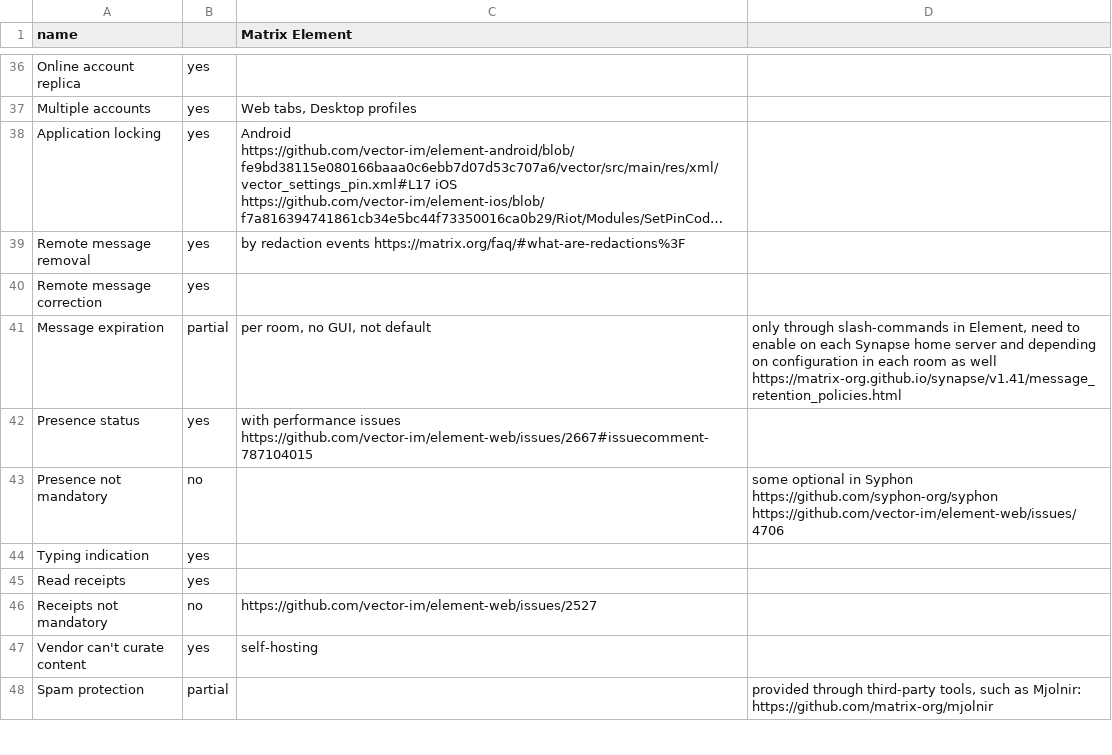
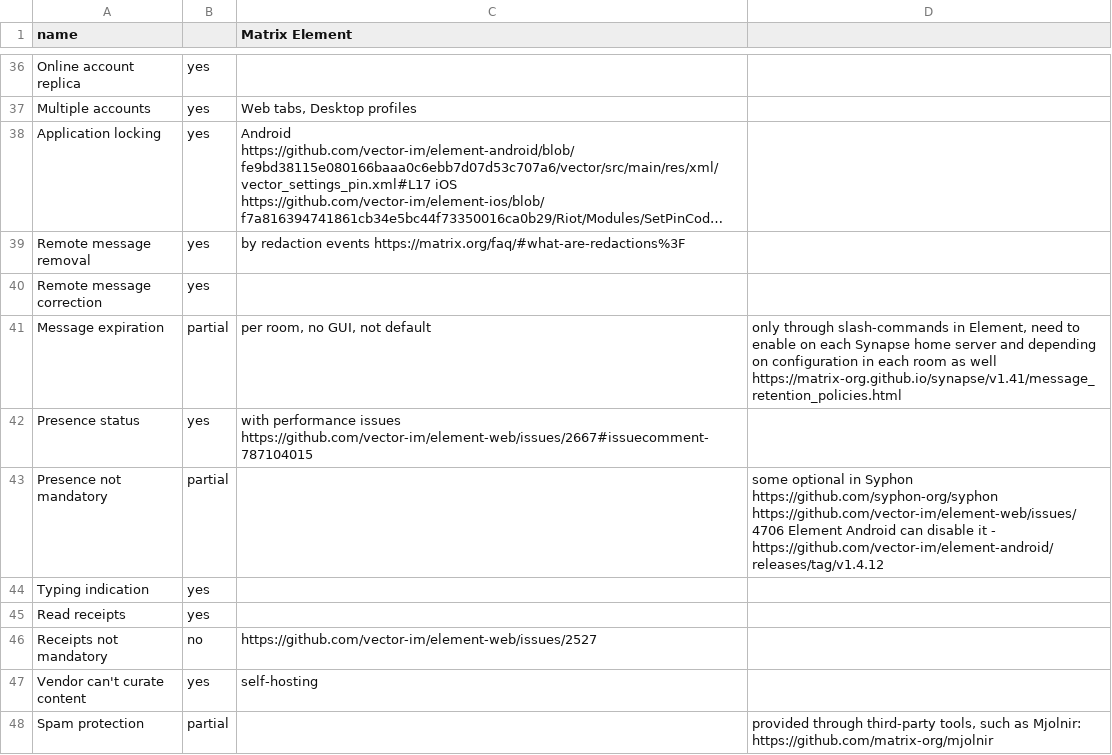
Before and after one commit to bkil/secuchart, a CSV file: data/matrix.csv, drawn as a sheet; only a part is shown, gaps mark what is left out; long unchanged cells end in ….

```diff
--- a/data/matrix.csv
+++ b/data/matrix.csv
@@ -42,3 +42,3 @@ Message expiration;partial;per room, no GUI, not default;only through slash-comm
 Presence status;yes;with performance issues https://github.com/vector-im/element-web/issues/2667#issuecomment-787104015;
-Presence not mandatory;no;;some optional in Syphon https://github.com/syphon-org/syphon https://github.com/vector-im/element-web/issues/4706
+Presence not mandatory;partial;;some optional in Syphon https://github.com/syphon-org/syphon https://github.com/vector-im/element-web/issues/4706 Element Android can disable it - https://github.com/vector-im/element-android/releases/tag/v1.4.12
 Typing indication;yes;;
```
Also changed, not shown: data/schildichat.csv.
